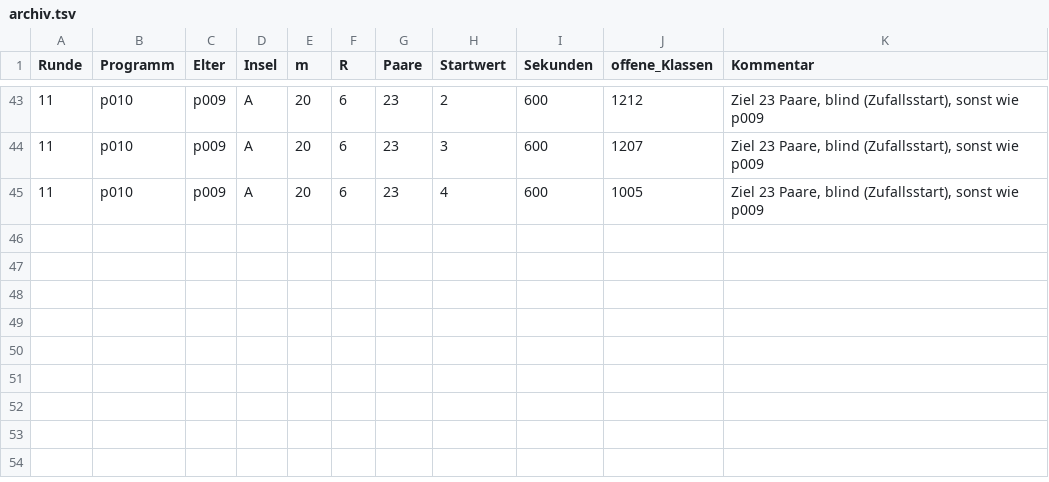
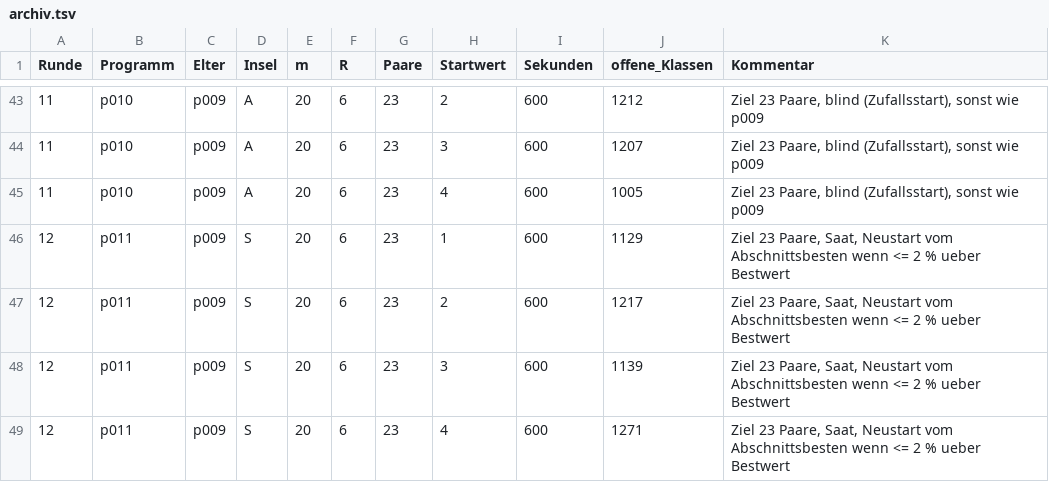
Before and after one commit to Justus42/spencer-discrepancy-search, a TSV file: runs/evo/archiv.tsv, drawn as a sheet; only a part is shown, gaps mark what is left out.

```diff
--- a/runs/evo/archiv.tsv
+++ b/runs/evo/archiv.tsv
@@ -45 +45,5 @@ Runde	Programm	Elter	Insel	m	R	Paare	Startwert	Sekunden	offene_Klassen	Kommentar
 11	p010	p009	A	20	6	23	4	600	1005	Ziel 23 Paare, blind (Zufallsstart), sonst wie p009
+12	p011	p009	S	20	6	23	1	600	1129	Ziel 23 Paare, Saat, Neustart vom Abschnittsbesten wenn <= 2 % ueber Bestwert
+12	p011	p009	S	20	6	23	2	600	1217	Ziel 23 Paare, Saat, Neustart vom Abschnittsbesten wenn <= 2 % ueber Bestwert
+12	p011	p009	S	20	6	23	3	600	1139	Ziel 23 Paare, Saat, Neustart vom Abschnittsbesten wenn <= 2 % ueber Bestwert
+12	p011	p009	S	20	6	23	4	600	1271	Ziel 23 Paare, Saat, Neustart vom Abschnittsbesten wenn <= 2 % ueber Bestwert
```
Also changed, not shown: 15 other files.
